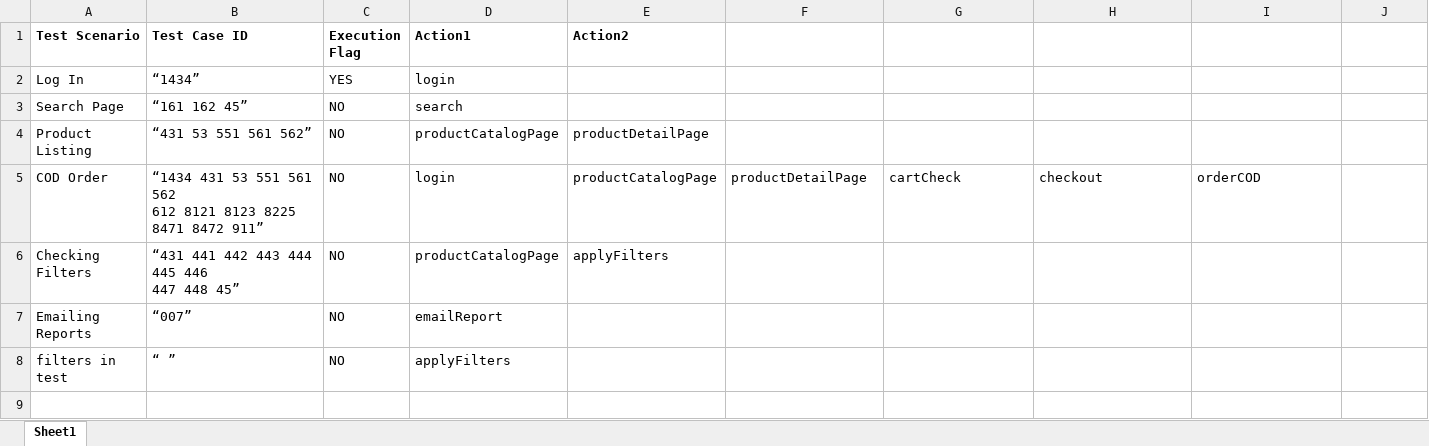
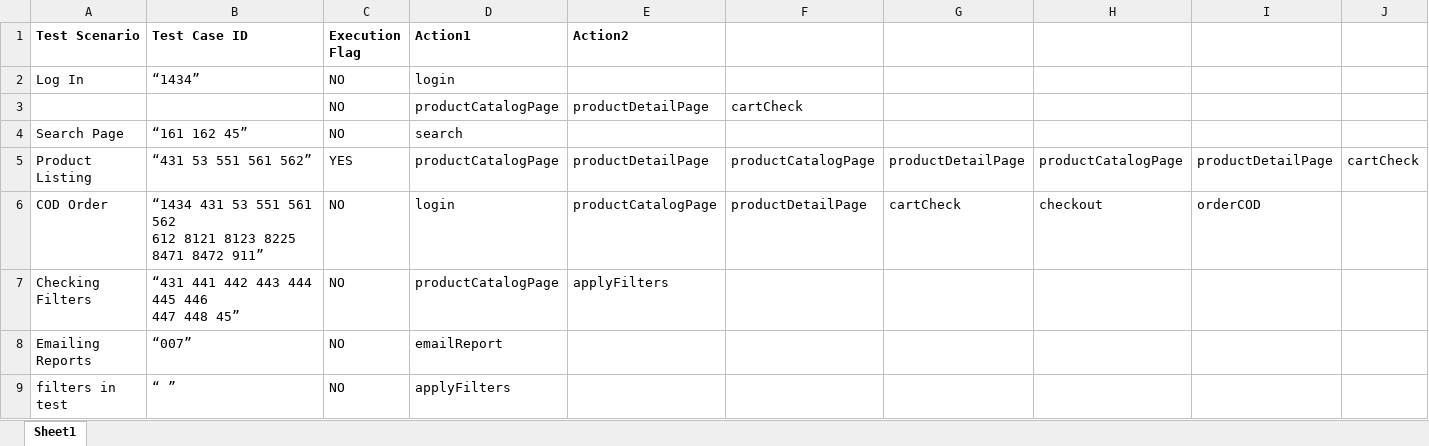
Before and after one commit to nethravathitc/Testing, an Excel workbook: java/Hybrid/bin/com/styletag/testcases/TestSuit.xlsx, sheet Sheet1, drawn as a sheet; values as stored, in another font and other column widths than the file's, no borders; addresses are those after the commit; the diff names each change by its address in the sheet, - before the commit and + after, or states it on an @@ line.

```diff
--- a/java/Hybrid/bin/com/styletag/testcases/TestSuit.xlsx (sheet Sheet1)
+++ b/java/Hybrid/bin/com/styletag/testcases/TestSuit.xlsx (sheet Sheet1)
-C2 (Execution Flag): YES
+C2 (Execution Flag): NO
+row 3:  |  | NO | productCatalogPage | productDetailPage | cartCheck
-C5 (Execution Flag): NO
+C5 (Execution Flag): YES
-F5: (empty)
+F5: productCatalogPage
-G5: (empty)
+G5: productDetailPage
-H5: (empty)
+H5: productCatalogPage
-I5: (empty)
+I5: productDetailPage
-J5: (empty)
+J5: cartCheck
```
Also changed, not shown: java/Hybrid/bin/com/styletag/testcases/InputData.xlsx, java/Hybrid/src/com/styletag/testcases/TestSuit.xlsx, 21 other files.
